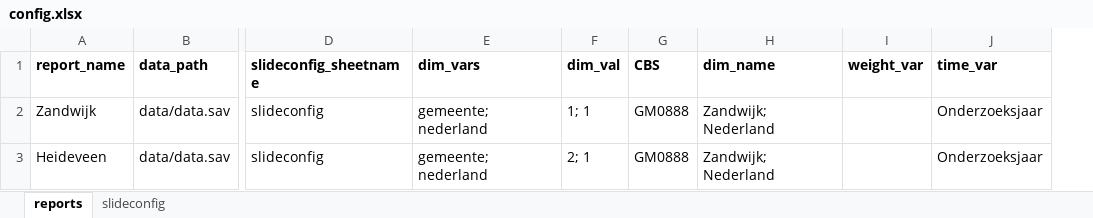
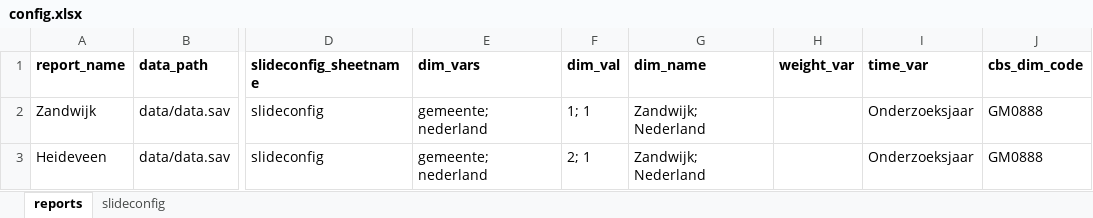
Before and after one commit to ggdatascience/reports_excel_to_powerpoint, an Excel workbook: example/config.xlsx, sheet reports, drawn as a sheet; only a part is shown, gaps mark what is left out; values as stored, in another font and other column widths than the file's, no borders; removed rows and columns are numbered as before the commit, all else as after; the diff names each change by its address in the sheet, - before the commit and + after, or states it on an @@ line.

Commit message:
Edited example/config.xlsx to solve error in column selection for type_population_table()

```diff
--- a/example/config.xlsx (sheet reports)
+++ b/example/config.xlsx (sheet reports)
-column G (CBS), rows 2-3: GM0888 | GM0888
+column J (cbs_dim_code), rows 2-3: GM0888 | GM0888
```
Also changed, not shown: data/respons_fake.xlsx, 3 other files.
